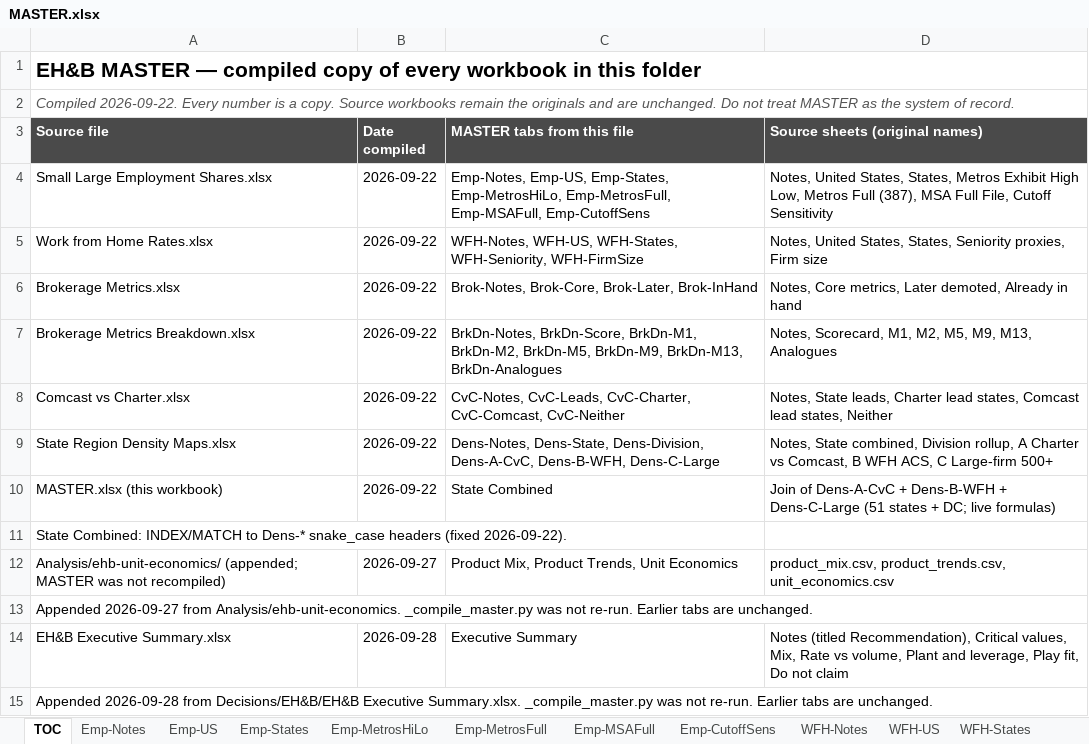
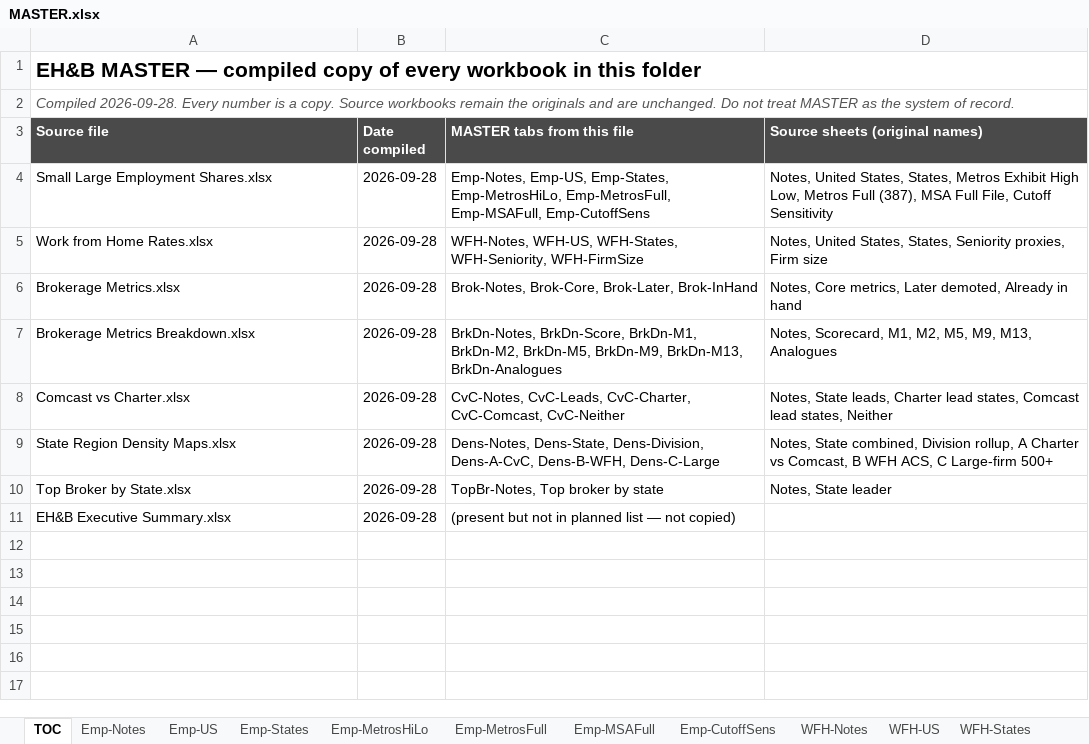
Before and after one commit to KyleConger/Foundation-Consulting-Case, an Excel workbook: Decisions/EH&B/MASTER.xlsx, sheet TOC, drawn as a sheet; values as stored, in another font and other column widths than the file's, no borders; removed rows and columns are numbered as before the commit, all else as after; the diff names each change by its address in the sheet, - before the commit and + after, or states it on an @@ line.

Commit message:
add brokerage dominance map

```diff
--- a/Decisions/EH&B/MASTER.xlsx (sheet TOC)
+++ b/Decisions/EH&B/MASTER.xlsx (sheet TOC)
-A2 (Source file): Compiled 2026-09-22. Every number…
+A2 (Source file): Compiled 2026-09-28. Every number…
-B4:B9 (Date compiled): 2026-09-22
+B4:B9 (Date compiled): 2026-09-28
-row 10: MASTER.xlsx (this workbook) | 2026-09-22 | State Combined | Join of Dens-A-CvC + Dens-B-WFH + Dens-C-Large (51 states + DC; live formulas)
-row 11: State Combined: INDEX/MATCH to Dens-* snake_case headers (fixed 2026-09-22).
-row 12: Analysis/ehb-unit-economics/ (appended; MASTER was not recompiled) | 2026-09-27 | Product Mix, Product Trends, Unit Economics | product_mix.csv, product_trends.csv, unit_economics.csv
-row 13: Appended 2026-09-27 from Analysis/ehb-unit-economics. _compile_master.py was not re-run. Earlier tabs are unchanged.
+row 10: Top Broker by State.xlsx | 2026-09-28 | TopBr-Notes, Top broker by state | Notes, State leader
-C11 (MASTER tabs from this file): Executive Summary
+C11 (MASTER tabs from this file): (present but not in planned list — not copied)
-D11 (Source sheets (original names)): Notes (titled Recommendation), Critical values, Mix, Rate vs volume, Plant and leverage, Play fit, Do not claim
+D11 (Source sheets (original names)): (empty)
-row 15: Appended 2026-09-28 from Decisions/EH&B/EH&B Executive Summary.xlsx. _compile_master.py was not re-run. Earlier tabs are unchanged.
```
Also changed, not shown: sheet TopBr-Notes, sheet Top broker by state, other sheet tabs, charts or pictures, 2 other files.
